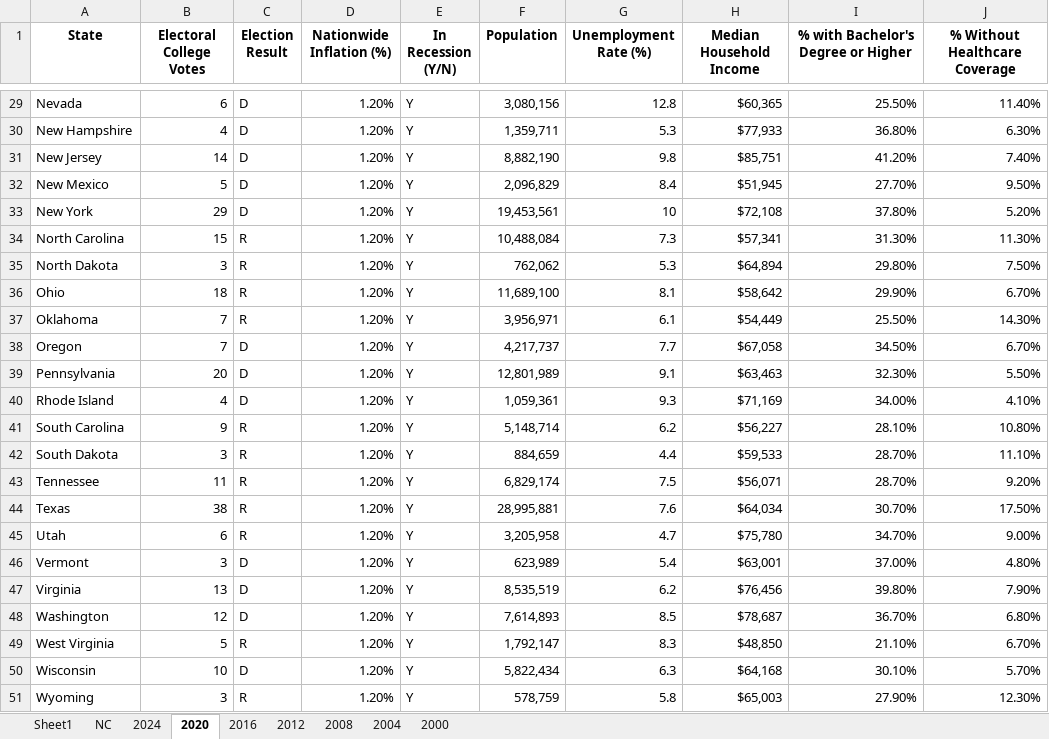
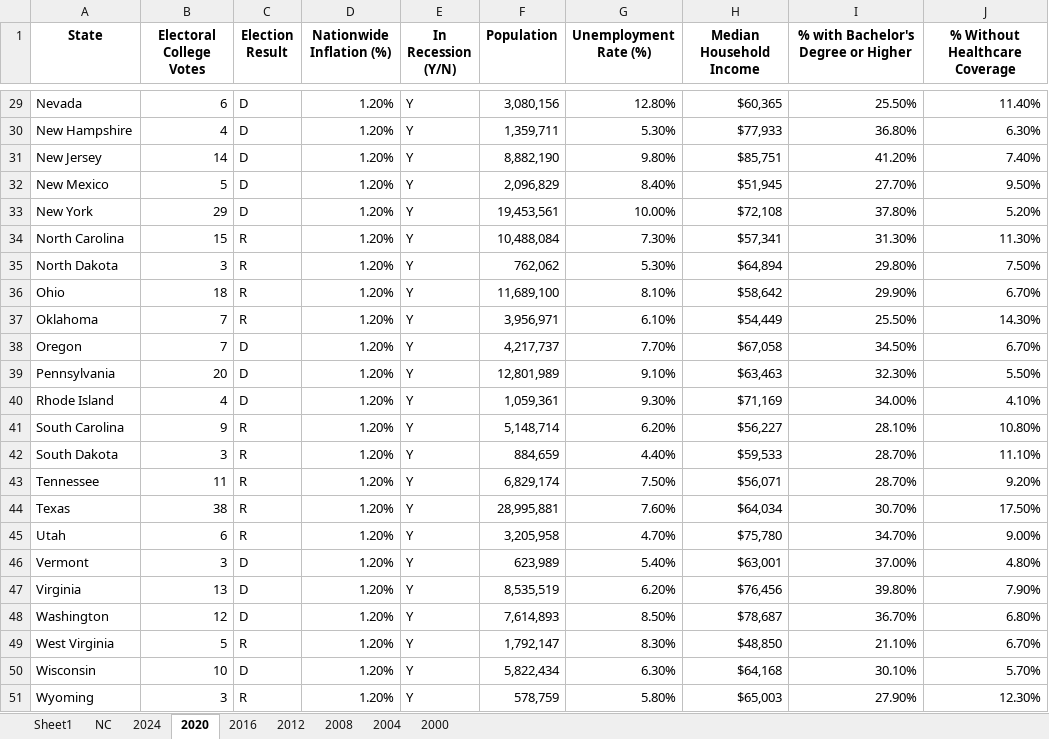
Before and after one commit to sjhaleprogrammer/CSCI6020-final-project, an Excel workbook: data_raw/raw_data.xlsx, sheet 2020, drawn as a sheet; only a part is shown, gaps mark what is left out; values as stored, in another font and other column widths than the file's, no borders; the diff covers the shown part only; the diff names each change by its address in the sheet, - before the commit and + after, or states it on an @@ line.

```diff
--- a/data_raw/raw_data.xlsx (sheet 2020)
+++ b/data_raw/raw_data.xlsx (sheet 2020)
-G29 (Unemployment Rate (%)): 12.8
+G29 (Unemployment Rate (%)): 12.80%
-G30 (Unemployment Rate (%)): 5.3
+G30 (Unemployment Rate (%)): 5.30%
-G31 (Unemployment Rate (%)): 9.8
+G31 (Unemployment Rate (%)): 9.80%
-G32 (Unemployment Rate (%)): 8.4
+G32 (Unemployment Rate (%)): 8.40%
-G33 (Unemployment Rate (%)): 10
+G33 (Unemployment Rate (%)): 10.00%
-G34 (Unemployment Rate (%)): 7.3
+G34 (Unemployment Rate (%)): 7.30%
-G35 (Unemployment Rate (%)): 5.3
+G35 (Unemployment Rate (%)): 5.30%
-G36 (Unemployment Rate (%)): 8.1
+G36 (Unemployment Rate (%)): 8.10%
-G37 (Unemployment Rate (%)): 6.1
+G37 (Unemployment Rate (%)): 6.10%
-G38 (Unemployment Rate (%)): 7.7
+G38 (Unemployment Rate (%)): 7.70%
-G39 (Unemployment Rate (%)): 9.1
+G39 (Unemployment Rate (%)): 9.10%
-G40 (Unemployment Rate (%)): 9.3
+G40 (Unemployment Rate (%)): 9.30%
-G41 (Unemployment Rate (%)): 6.2
+G41 (Unemployment Rate (%)): 6.20%
-G42 (Unemployment Rate (%)): 4.4
+G42 (Unemployment Rate (%)): 4.40%
-G43 (Unemployment Rate (%)): 7.5
+G43 (Unemployment Rate (%)): 7.50%
-G44 (Unemployment Rate (%)): 7.6
+G44 (Unemployment Rate (%)): 7.60%
-G45 (Unemployment Rate (%)): 4.7
+G45 (Unemployment Rate (%)): 4.70%
-G46 (Unemployment Rate (%)): 5.4
+G46 (Unemployment Rate (%)): 5.40%
-G47 (Unemployment Rate (%)): 6.2
+G47 (Unemployment Rate (%)): 6.20%
-G48 (Unemployment Rate (%)): 8.5
+G48 (Unemployment Rate (%)): 8.50%
-G49 (Unemployment Rate (%)): 8.3
+G49 (Unemployment Rate (%)): 8.30%
-G50 (Unemployment Rate (%)): 6.3
+G50 (Unemployment Rate (%)): 6.30%
-G51 (Unemployment Rate (%)): 5.8
+G51 (Unemployment Rate (%)): 5.80%
```
Also changed, not shown: 27 edited cells elsewhere in this sheet, sheet 2024, sheet 2000, sheet 2012, sheet 2008, sheet 2016, sheet 2004, 3 other files.
